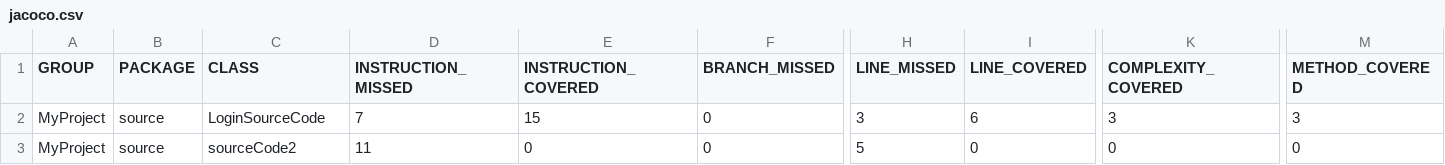
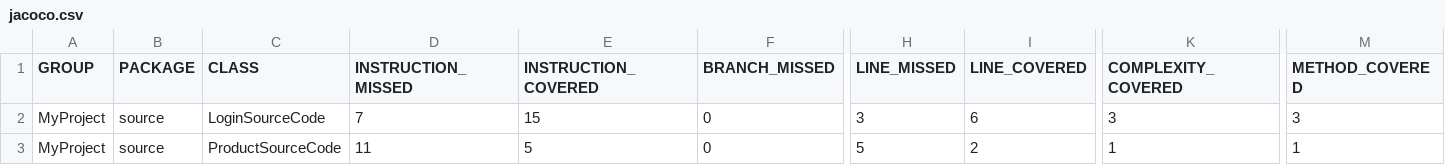
Before and after one commit to sandhiyaUsha-aji/CustomTIA, a CSV file: target/site/jacoco/jacoco.csv, drawn as a sheet; only a part is shown, gaps mark what is left out; the diff names each change by its address in the sheet, - before the commit and + after, or states it on an @@ line.

Commit message:
deleted old source code

```diff
--- a/target/site/jacoco/jacoco.csv
+++ b/target/site/jacoco/jacoco.csv
-C3 (CLASS): sourceCode2
+C3 (CLASS): ProductSourceCode
-E3 (INSTRUCTION_COVERED): 0
+E3 (INSTRUCTION_COVERED): 5
-I3 (LINE_COVERED): 0
+I3 (LINE_COVERED): 2
-K3 (COMPLEXITY_COVERED): 0
+K3 (COMPLEXITY_COVERED): 1
-M3 (METHOD_COVERED): 0
+M3 (METHOD_COVERED): 1
```
Also changed, not shown: 50 other files.
